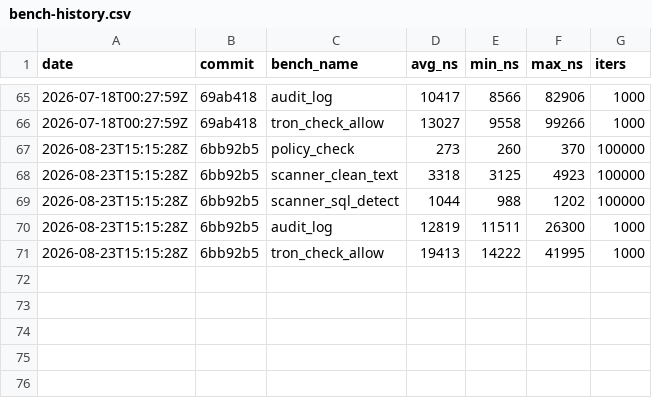
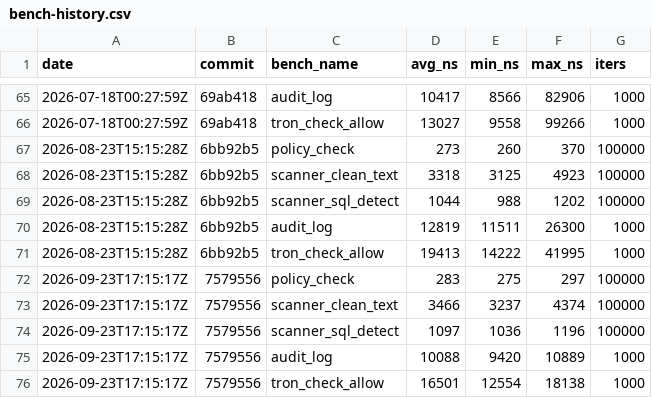
Before and after one commit to MacCracken/t-ron, a CSV file: bench-history.csv, drawn as a sheet; only a part is shown, gaps mark what is left out; the diff names each change by its address in the sheet, - before the commit and + after, or states it on an @@ line.

Commit message:
cleanup for lang bump

```diff
--- a/bench-history.csv
+++ b/bench-history.csv
+row 72: 2026-09-23T17:15:17Z | 7579556 | policy_check | 283 | 275 | 297 | 100000
+row 73: 2026-09-23T17:15:17Z | 7579556 | scanner_clean_text | 3466 | 3237 | 4374 | 100000
+row 74: 2026-09-23T17:15:17Z | 7579556 | scanner_sql_detect | 1097 | 1036 | 1196 | 100000
+row 75: 2026-09-23T17:15:17Z | 7579556 | audit_log | 10088 | 9420 | 10889 | 1000
+row 76: 2026-09-23T17:15:17Z | 7579556 | tron_check_allow | 16501 | 12554 | 18138 | 1000
```
Also changed, not shown: 17 other files.
